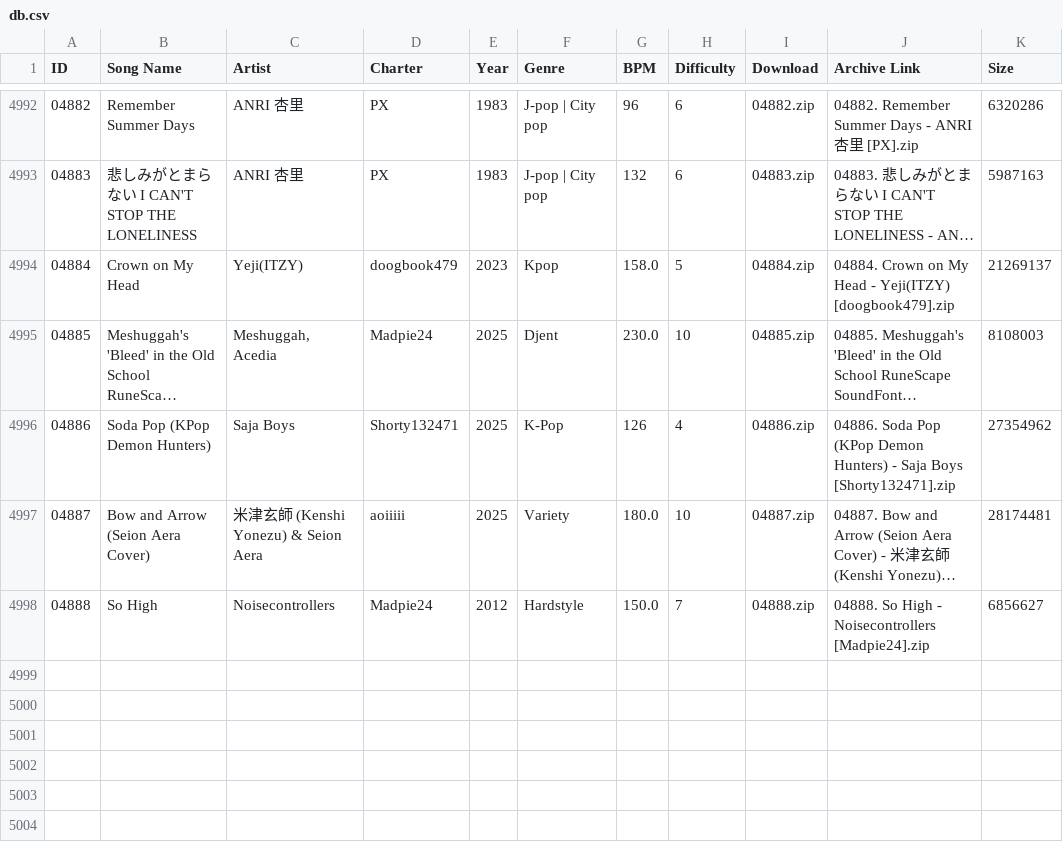
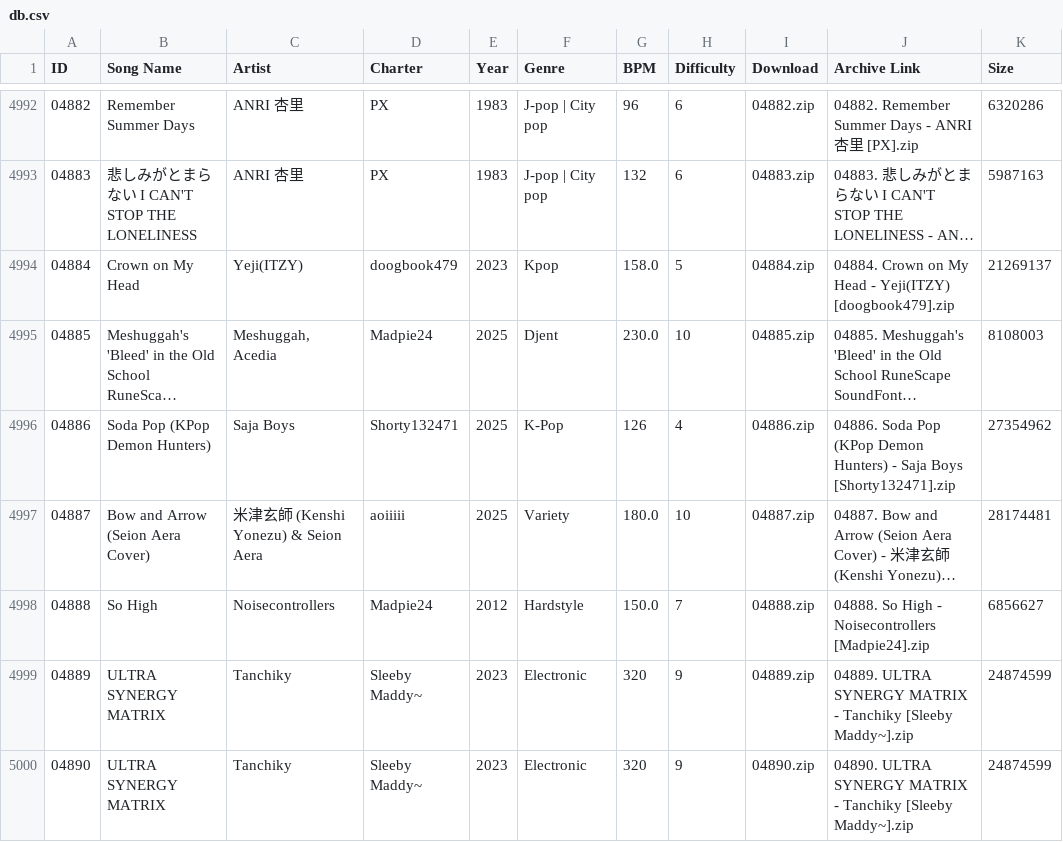
Before and after one commit to tc-mods/TromboneDB, a CSV file: docs/data/db.csv, drawn as a sheet; only a part is shown, gaps mark what is left out; long unchanged cells end in …; the diff names each change by its address in the sheet, - before the commit and + after, or states it on an @@ line.

```diff
--- a/docs/data/db.csv
+++ b/docs/data/db.csv
+row 4999: 04889 | ULTRA SYNERGY MATRIX | Tanchiky | Sleeby Maddy~ | 2023 | Electronic | 320 | 9 | 04889.zip | 04889. ULTRA SYNERGY MATRIX - Tanchiky [Sleeby Maddy~].zip | 24874599
+row 5000: 04890 | ULTRA SYNERGY MATRIX | Tanchiky | Sleeby Maddy~ | 2023 | Electronic | 320 | 9 | 04890.zip | 04890. ULTRA SYNERGY MATRIX - Tanchiky [Sleeby Maddy~].zip | 24874599
```
Also changed, not shown: 2 other files.
